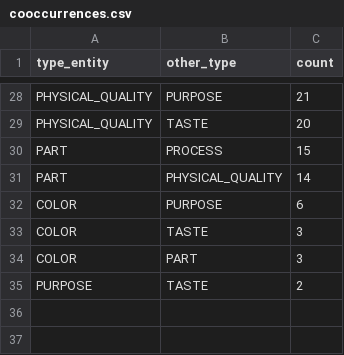
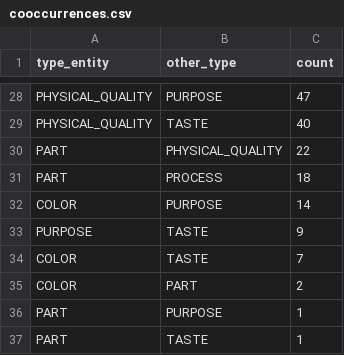
Before and after one commit to Danp06/Recolectar_Datos, a CSV file: reports/eda/cooccurrences.csv, drawn as a sheet; only a part is shown, gaps mark what is left out; removed rows and columns are numbered as before the commit, all else as after; the diff covers the shown part only; the diff names each change by its address in the sheet, - before the commit and + after, or states it on an @@ line.

```diff
--- a/reports/eda/cooccurrences.csv
+++ b/reports/eda/cooccurrences.csv
-C28 (count): 21
+C28 (count): 47
-C29 (count): 20
+C29 (count): 40
-row 30: PART | PROCESS | 15
-C30 (count): 14
+C30 (count): 22
+row 31: PART | PROCESS | 18
-C32 (count): 6
+C32 (count): 14
+row 33: PURPOSE | TASTE | 9
-C34 (count): 3
+C34 (count): 7
-C35 (count): 3
+C35 (count): 2
-row 35: PURPOSE | TASTE | 2
+row 36: PART | PURPOSE | 1
+row 37: PART | TASTE | 1
```
Also changed, not shown: 5 added rows, 5 removed rows and 22 edited cells elsewhere in this file, reports/eda/ambiguous_entities.csv, reports/eda/longest_entities.csv, 52 other files.
